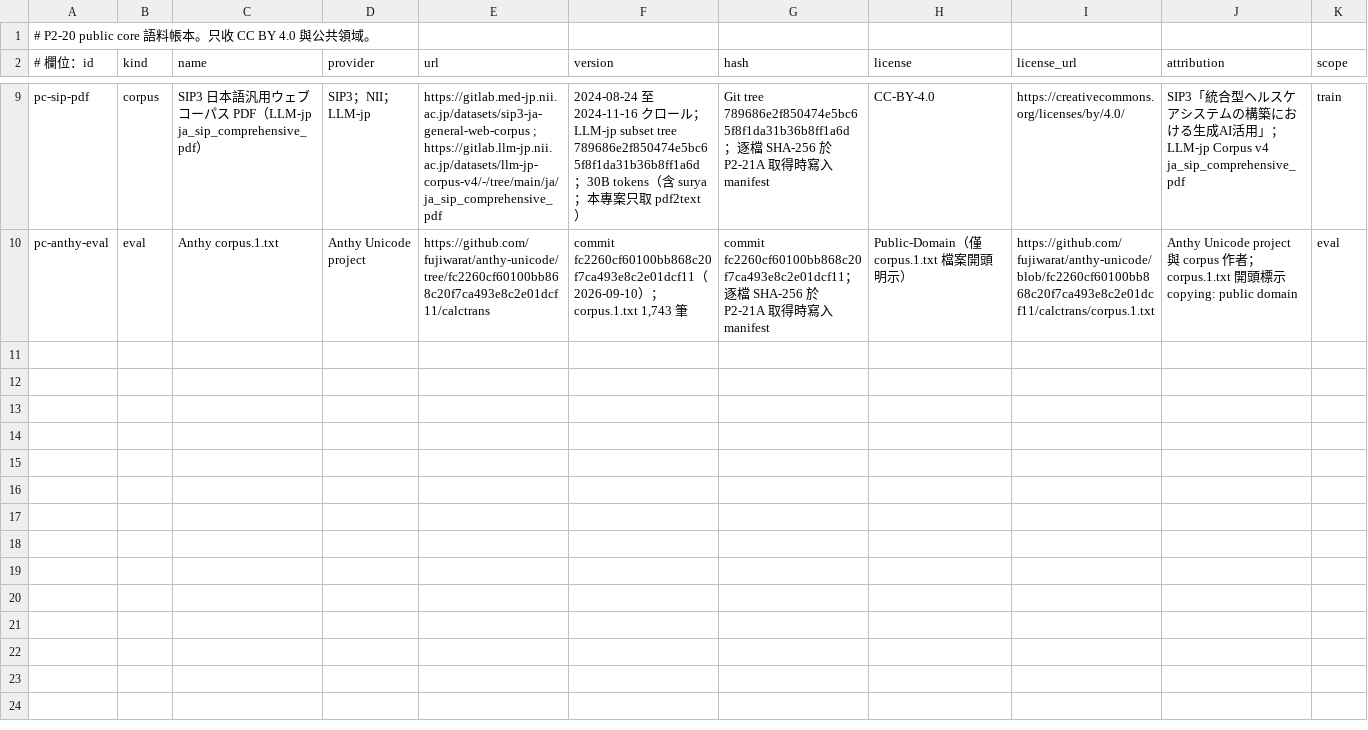
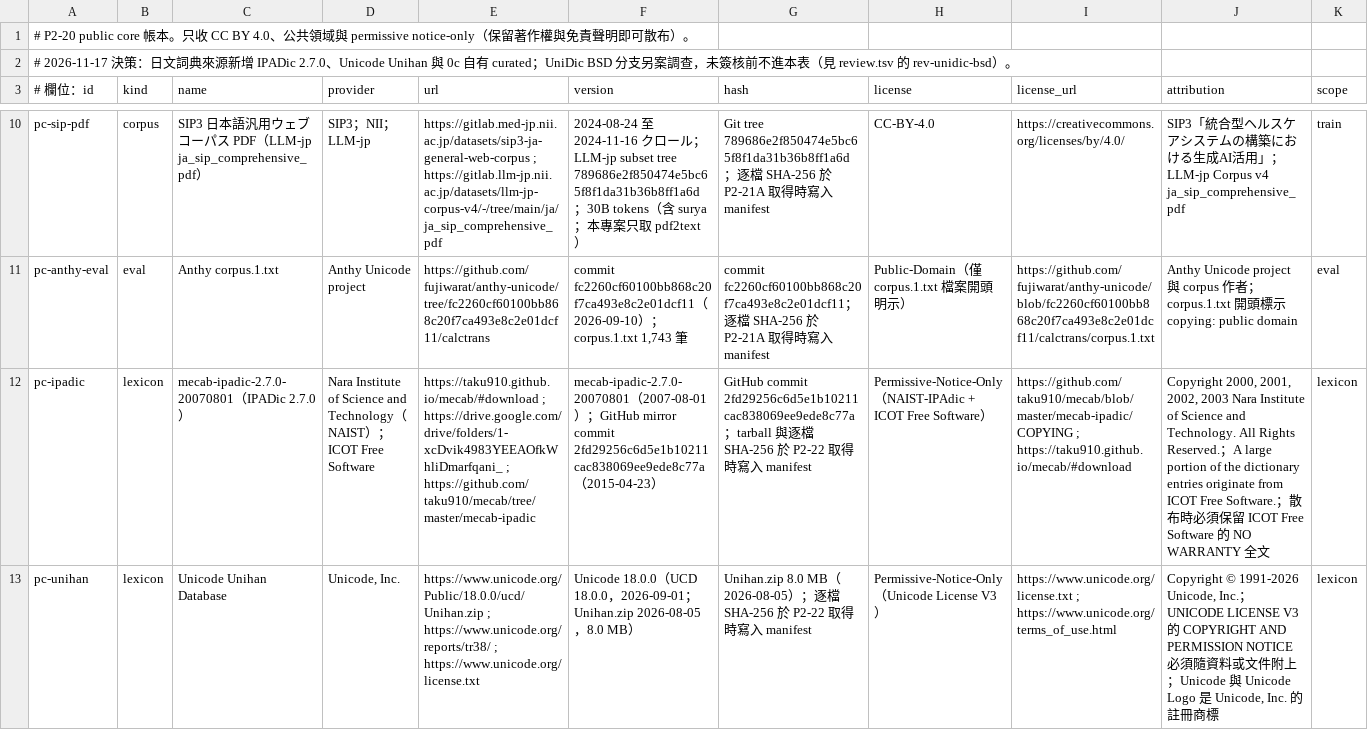
Before and after one commit to jeffpeng3/0c-ime, a TSV file: data/sources/corpus/public-core.tsv, drawn as a sheet; only a part is shown, gaps mark what is left out; rows hold the shown columns only; the diff covers the shown part only; the diff names each change by its address in the sheet, - before the commit and + after, or states it on an @@ line.

Commit message:
docs(legal): amend P2-20 public-core ledger for Japanese lexicons
Add IPADic 2.7.0 (NAIST + ICOT, notice-only), Unicode Unihan 18.0.0 (Unicode License V3), and 0c curated entries as public-core lexicon sources under the 2026-11-17 three-class policy. Keep UniDic BSD under review and leave existing experimental/excluded classifications unchanged. No dictionaries downloaded; no Go code changed.

```diff
--- a/data/sources/corpus/public-core.tsv
+++ b/data/sources/corpus/public-core.tsv
-A1 (# 欄位：id): # P2-20 public core 語料帳本。只收 CC BY 4.0 與公共領域。
+A1 (# 欄位：id): # P2-20 public core 帳本。只收 CC BY 4.0、公共領域與 permissive notice-only（保留著作權與免責聲明即可散布）。
+row 2: # 2026-11-17 決策：日文詞典來源新增 IPADic 2.7.0、Unicode Unihan 與 0c 自有 curated；UniDic BSD 分支另案調查，未簽核前不進本表（見 review.tsv 的 rev-unidic-bsd）。
+row 12: pc-ipadic | lexicon | mecab-ipadic-2.7.0-20070801（IPADic 2.7.0） | Nara Institute of Science and Technology（NAIST）；ICOT Free Software | https://taku910.github.io/mecab/#download ; https://drive.google.com/drive/folders/1-xcDvik4983YEEAOfkWhliDmarfqani_ ; https://github.com/taku910/mecab/tree/master/mecab-ipadic | mecab-ipadic-2.7.0-20070801（2007-08-01）；GitHub mirror commit 2fd29256c6d5e1b10211cac838069ee9ede8c77a（2015-04-23） | GitHub commit 2fd29256c6d5e1b10211cac838069ee9ede8c77a；tarball 與逐檔 SHA-256 於 P2-22 取得時寫入 manifest | Permissive-Notice-Only（NAIST-IPAdic + ICOT Free Software） | https://github.com/taku910/mecab/blob/master/mecab-ipadic/COPYING ; https://taku910.github.io/mecab/#download | Copyright 2000, 2001, 2002, 2003 Nara Institute of Science and Technology. All Rights Reserved.；A large portion of the dictionary entries originate from ICOT Free Software.；散布時必須保留 ICOT Free Software 的 NO WARRANTY 全文 | lexicon
+row 13: pc-unihan | lexicon | Unicode Unihan Database | Unicode, Inc. | https://www.unicode.org/Public/18.0.0/ucd/Unihan.zip ; https://www.unicode.org/reports/tr38/ ; https://www.unicode.org/license.txt | Unicode 18.0.0（UCD 18.0.0，2026-09-01；Unihan.zip 2026-08-05，8.0 MB） | Unihan.zip 8.0 MB（2026-08-05）；逐檔 SHA-256 於 P2-22 取得時寫入 manifest | Permissive-Notice-Only（Unicode License V3） | https://www.unicode.org/license.txt ; https://www.unicode.org/terms_of_use.html | Copyright © 1991-2026 Unicode, Inc.；UNICODE LICENSE V3 的 COPYRIGHT AND PERMISSION NOTICE 必須隨資料或文件附上；Unicode 與 Unicode Logo 是 Unicode, Inc. 的註冊商標 | lexicon
```
Also changed, not shown: 1 added row and 1 edited cell elsewhere in this file, data/sources/corpus/review.tsv, 5 other files.
